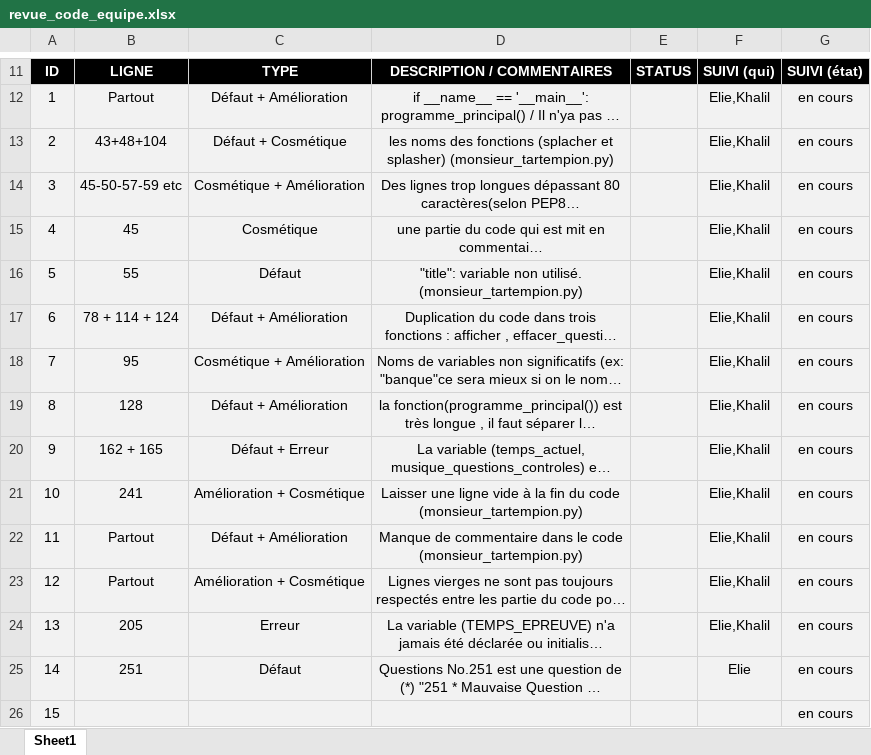
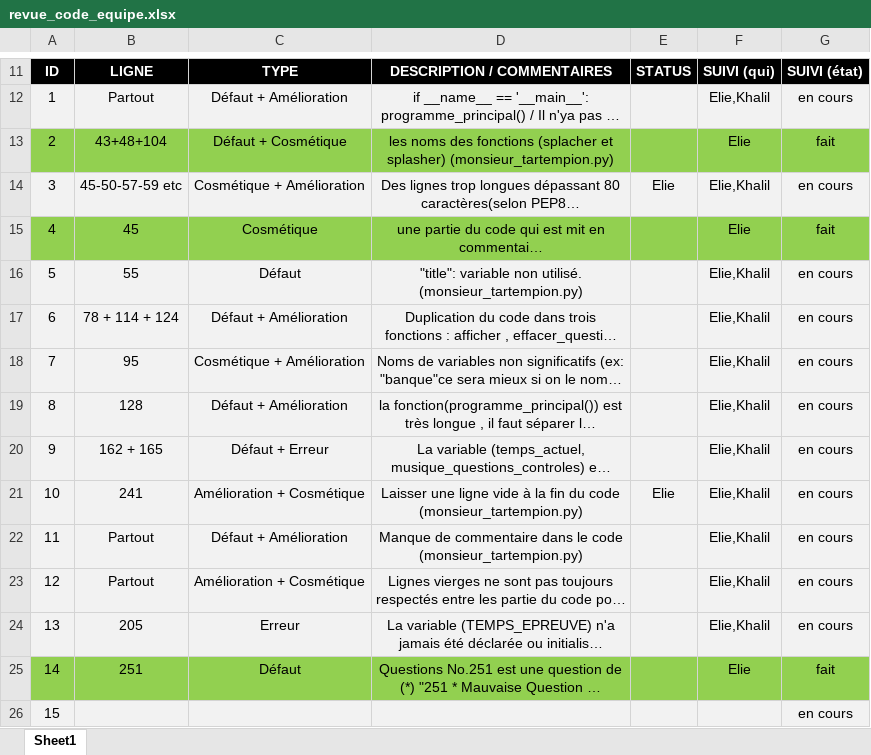
Before and after one commit to Eliefrh/5GP-Travail_pratique_1, an Excel workbook: Fichiers equipe/revue_code_equipe.xlsx, sheet Sheet1, drawn as a sheet; only a part is shown, gaps mark what is left out; long unchanged cells end in …; values as stored, in another font and other column widths than the file's, no borders; the diff names each change by its address in the sheet, - before the commit and + after, or states it on an @@ line.

```diff
--- a/Fichiers equipe/revue_code_equipe.xlsx (sheet Sheet1)
+++ b/Fichiers equipe/revue_code_equipe.xlsx (sheet Sheet1)
-A13:G13 fill: #F2F2F2
+A13:G13 fill: #92D050
-F13: Elie,Khalil
+F13: Elie
-G13: en cours
+G13: fait
-E14: (empty)
+E14: Elie
-A15:G15 fill: #F2F2F2
+A15:G15 fill: #92D050
-F15: Elie,Khalil
+F15: Elie
-G15: en cours
+G15: fait
-E21: (empty)
+E21: Elie
-A25:G25 fill: #F2F2F2
+A25:G25 fill: #92D050
-G25: en cours
+G25: fait
```
Also changed, not shown: 1 other file.
